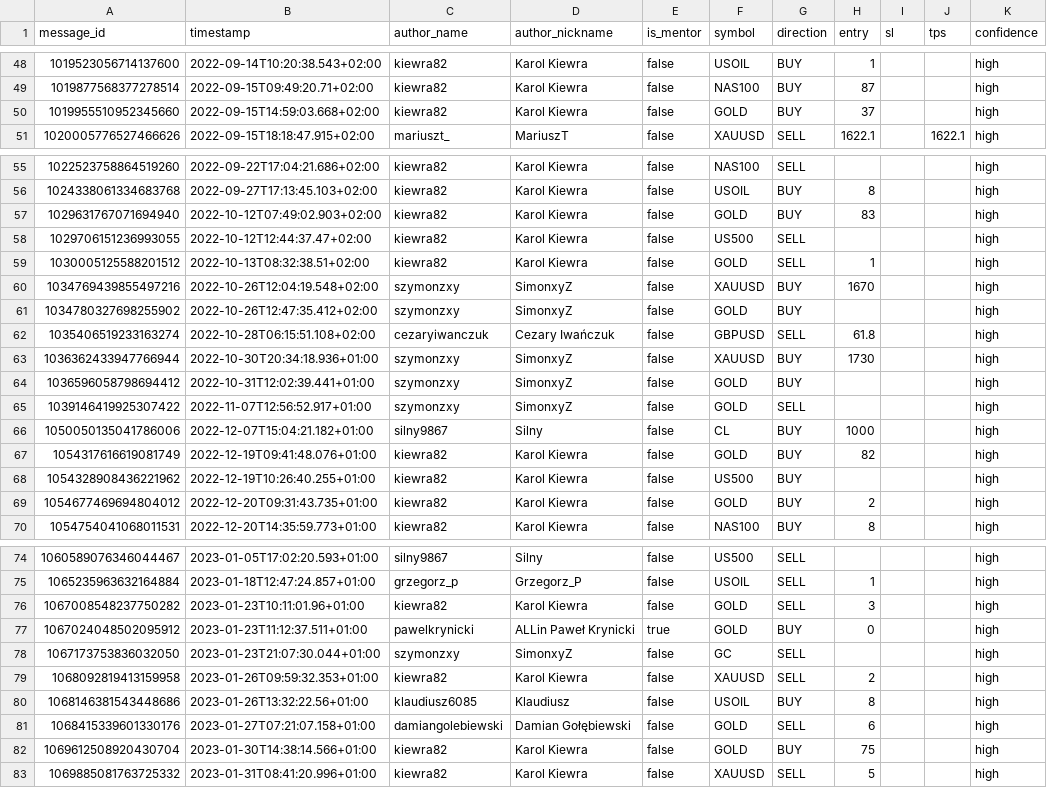
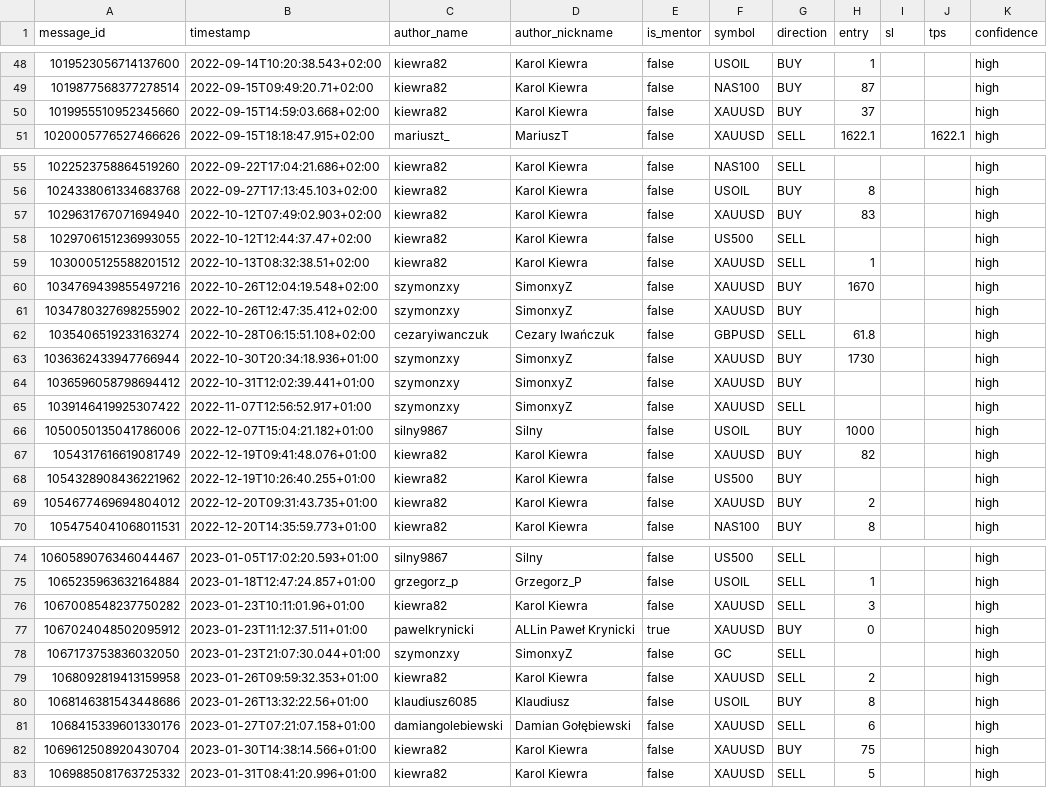
Before and after one commit to niko-staszek/NotFinancialAdvice, a CSV file: PAC/chatdump_analysis/trades_catalog.csv, drawn as a sheet; only a part is shown, gaps mark what is left out; the diff covers the shown part only; the diff names each change by its address in the sheet, - before the commit and + after, or states it on an @@ line.

```diff
--- a/PAC/chatdump_analysis/trades_catalog.csv
+++ b/PAC/chatdump_analysis/trades_catalog.csv
-F50 (symbol): GOLD
+F50 (symbol): XAUUSD
-F57 (symbol): GOLD
+F57 (symbol): XAUUSD
-F59 (symbol): GOLD
+F59 (symbol): XAUUSD
-F61 (symbol): GOLD
+F61 (symbol): XAUUSD
-F64:F65 (symbol): GOLD
+F64:F65 (symbol): XAUUSD
-F66 (symbol): CL
+F66 (symbol): USOIL
-F67 (symbol): GOLD
+F67 (symbol): XAUUSD
-F69 (symbol): GOLD
+F69 (symbol): XAUUSD
-F76:F77 (symbol): GOLD
+F76:F77 (symbol): XAUUSD
-F81:F82 (symbol): GOLD
+F81:F82 (symbol): XAUUSD
```
Also changed, not shown: 19 edited cells elsewhere in this file, PAC/chatdump_analysis/trades_unparsed.csv, 4 other files.
